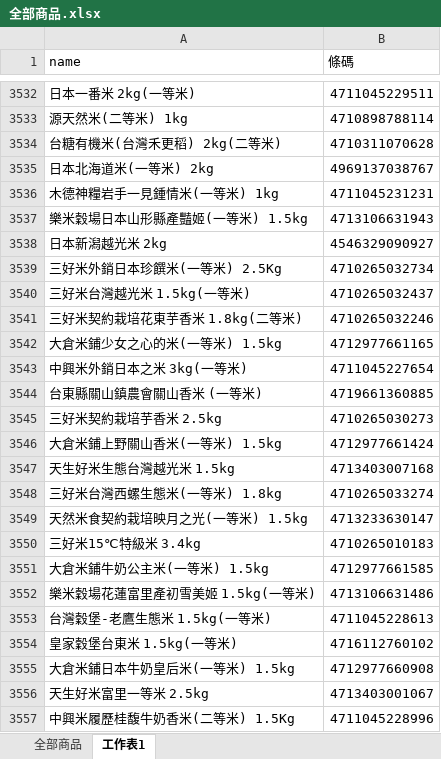
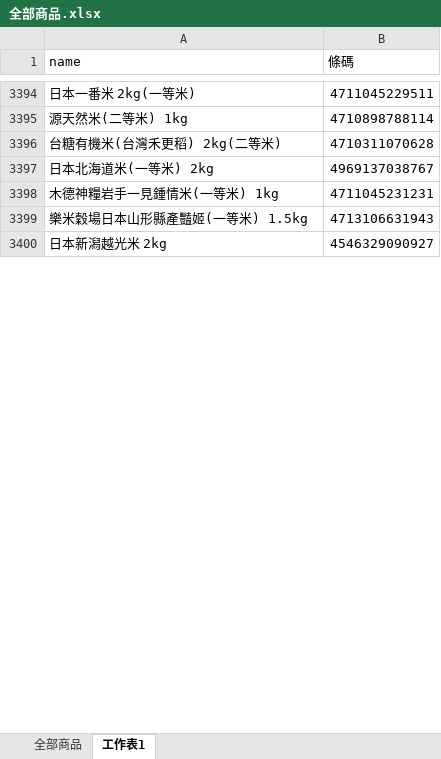
Before and after one commit to B11156029/Mart, an Excel workbook: 全部商品.xlsx, sheet 工作表1, drawn as a sheet; only a part is shown, gaps mark what is left out; values as stored, in another font and other column widths than the file's, no borders; conditional formats not drawn; removed rows and columns are numbered as before the commit, all else as after; the diff covers the shown part only; the diff names each change by its address in the sheet, - before the commit and + after, or states it on an @@ line.

```diff
--- a/全部商品.xlsx (sheet 工作表1)
+++ b/全部商品.xlsx (sheet 工作表1)
-row 3539: 三好米外銷日本珍饌米(一等米) 2.5Kg | 4710265032734
-row 3540: 三好米台灣越光米 1.5kg(一等米) | 4710265032437
-row 3541: 三好米契約栽培花東芋香米 1.8kg(二等米) | 4710265032246
-row 3542: 大倉米鋪少女之心的米(一等米) 1.5kg | 4712977661165
-row 3543: 中興米外銷日本之米 3kg(一等米) | 4711045227654
-row 3544: 台東縣關山鎮農會關山香米 (一等米) | 4719661360885
-row 3545: 三好米契約栽培芋香米 2.5kg | 4710265030273
-row 3546: 大倉米鋪上野關山香米(一等米) 1.5kg | 4712977661424
-row 3547: 天生好米生態台灣越光米 1.5kg | 4713403007168
-row 3548: 三好米台灣西螺生態米(一等米) 1.8kg | 4710265033274
-row 3549: 天然米食契約栽培映月之光(一等米) 1.5kg | 4713233630147
-row 3550: 三好米15℃特級米 3.4kg | 4710265010183
-row 3551: 大倉米鋪牛奶公主米(一等米) 1.5kg | 4712977661585
-row 3552: 樂米穀場花蓮富里產初雪美姬 1.5kg(一等米) | 4713106631486
-row 3553: 台灣穀堡-老鷹生態米 1.5kg(一等米) | 4711045228613
-row 3554: 皇家穀堡台東米 1.5kg(一等米) | 4716112760102
-row 3555: 大倉米鋪日本牛奶皇后米(一等米) 1.5kg | 4712977660908
-row 3556: 天生好米富里一等米 2.5kg | 4713403001067
-row 3557: 中興米履歷桂馥牛奶香米(二等米) 1.5Kg | 4711045228996
```
Also changed, not shown: other rows of this sheet, sheet 全部商品, formulas that keep their value, 14 other files.
